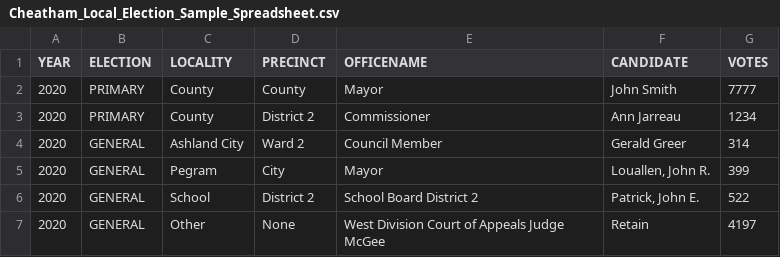
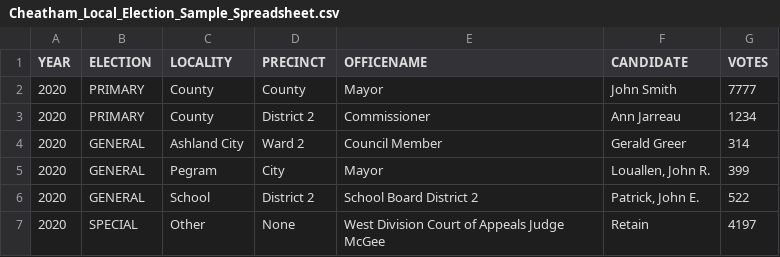
Before and after one commit to binkleym/Cheatham_Election_Data, a CSV file: data/Cheatham_Local_Election_Sample_Spreadsheet.csv, drawn as a sheet.

```diff
--- a/data/Cheatham_Local_Election_Sample_Spreadsheet.csv
+++ b/data/Cheatham_Local_Election_Sample_Spreadsheet.csv
@@ -6,2 +6,2 @@
 2020,GENERAL,School,District 2,School Board District 2,"Patrick, John E.",522
-2020,GENERAL,Other,None,West Division Court of Appeals Judge McGee,Retain,4197
+2020,SPECIAL,Other,None,West Division Court of Appeals Judge McGee,Retain,4197
```
Also changed, not shown: 1 other file.
